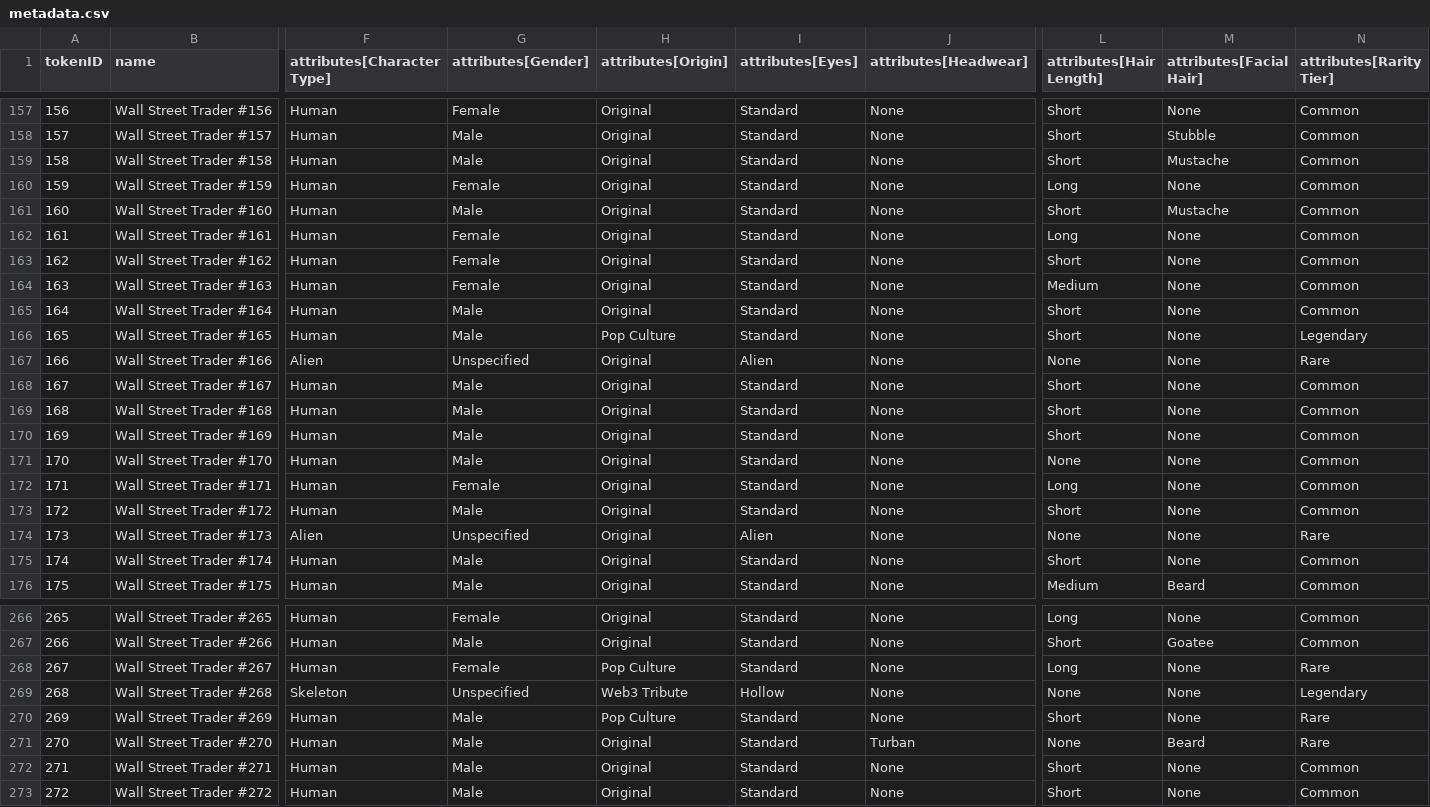
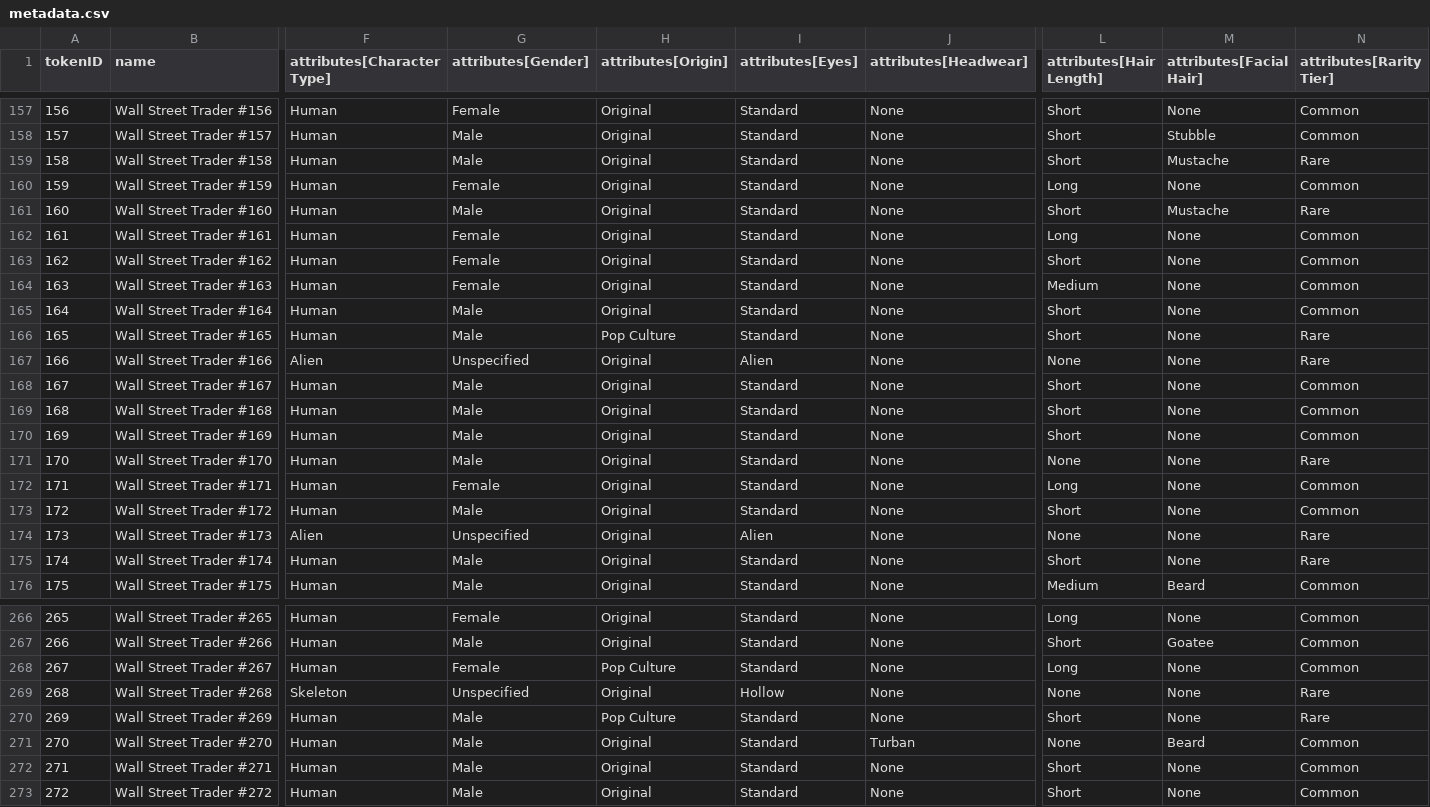
Before and after one commit to commitprotocol/commit-protocol-site, a CSV file: wall-street-traders/trading-floor/data/metadata.csv, drawn as a sheet; only a part is shown, gaps mark what is left out; the diff covers the shown part only; the diff names each change by its address in the sheet, - before the commit and + after, or states it on an @@ line.

Commit message:
Add files via upload

```diff
--- a/wall-street-traders/trading-floor/data/metadata.csv
+++ b/wall-street-traders/trading-floor/data/metadata.csv
-N159 (attributes[Rarity Tier]): Common
+N159 (attributes[Rarity Tier]): Rare
-N161 (attributes[Rarity Tier]): Common
+N161 (attributes[Rarity Tier]): Rare
-N166 (attributes[Rarity Tier]): Legendary
+N166 (attributes[Rarity Tier]): Rare
-N171 (attributes[Rarity Tier]): Common
+N171 (attributes[Rarity Tier]): Rare
-N175 (attributes[Rarity Tier]): Common
+N175 (attributes[Rarity Tier]): Rare
-N268 (attributes[Rarity Tier]): Rare
+N268 (attributes[Rarity Tier]): Common
-H269 (attributes[Origin]): Web3 Tribute
+H269 (attributes[Origin]): Original
-N269 (attributes[Rarity Tier]): Legendary
+N269 (attributes[Rarity Tier]): Rare
-N271 (attributes[Rarity Tier]): Rare
+N271 (attributes[Rarity Tier]): Common
```
Also changed, not shown: 45 edited cells elsewhere in this file.
